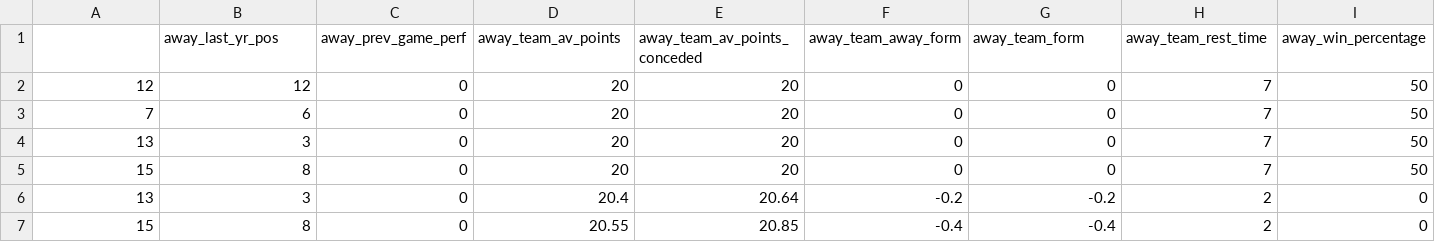
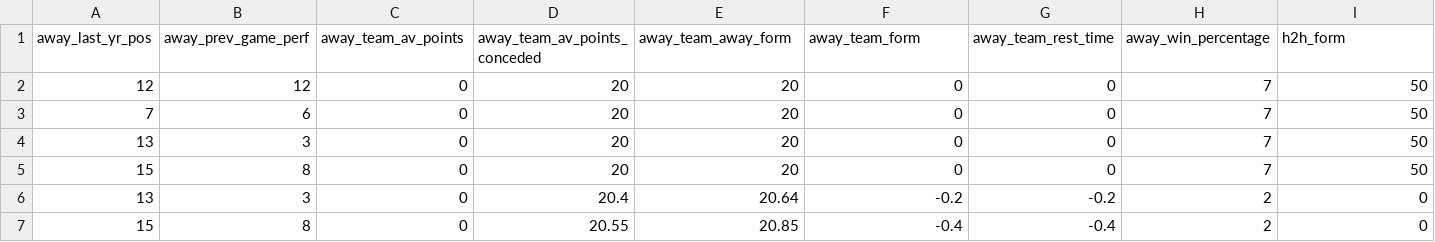
Before and after one commit to IIanonymeII/8INF974_Atelier_pratique_AI_2, a CSV file: Data/volley.csv, drawn as a sheet; only a part is shown; removed rows and columns are numbered as before the commit, all else as after; rows hold the shown columns only; the diff names each change by its address in the sheet, - before the commit and + after, or states it on an @@ line.

Commit message:
ADD : Volley for each dataset

```diff
--- a/Data/volley.csv
+++ b/Data/volley.csv
-row 1:  | away_last_yr_pos | away_prev_game_perf | away_team_av_points | away_team_av_points_conceded | away_team_away_form | away_team_form | away_team_rest_time | away_win_percentage
+row 1: away_last_yr_pos | away_prev_game_perf | away_team_av_points | away_team_av_points_conceded | away_team_away_form | away_team_form | away_team_rest_time | away_win_percentage | h2h_form
```
Also changed, not shown: 6 other files.
